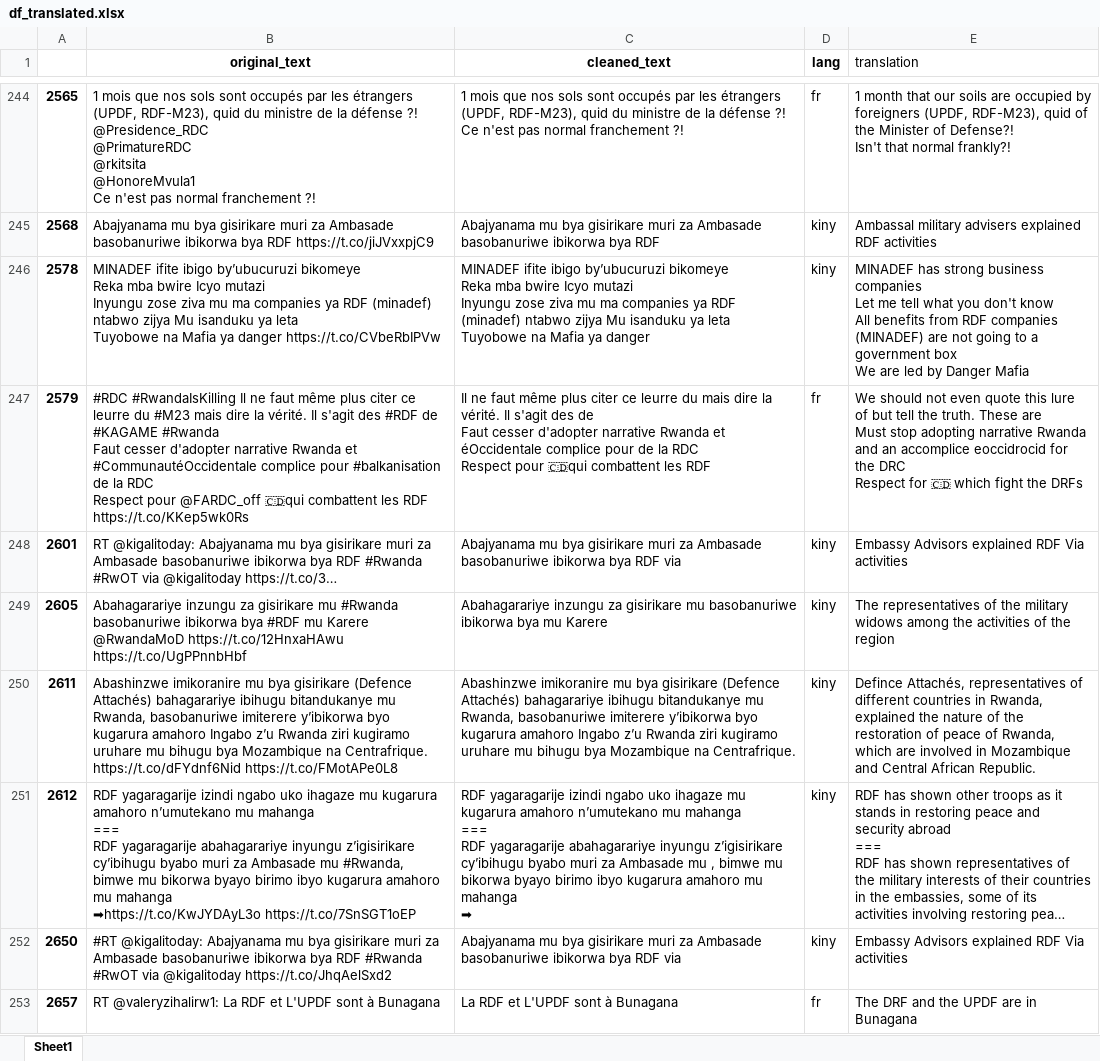
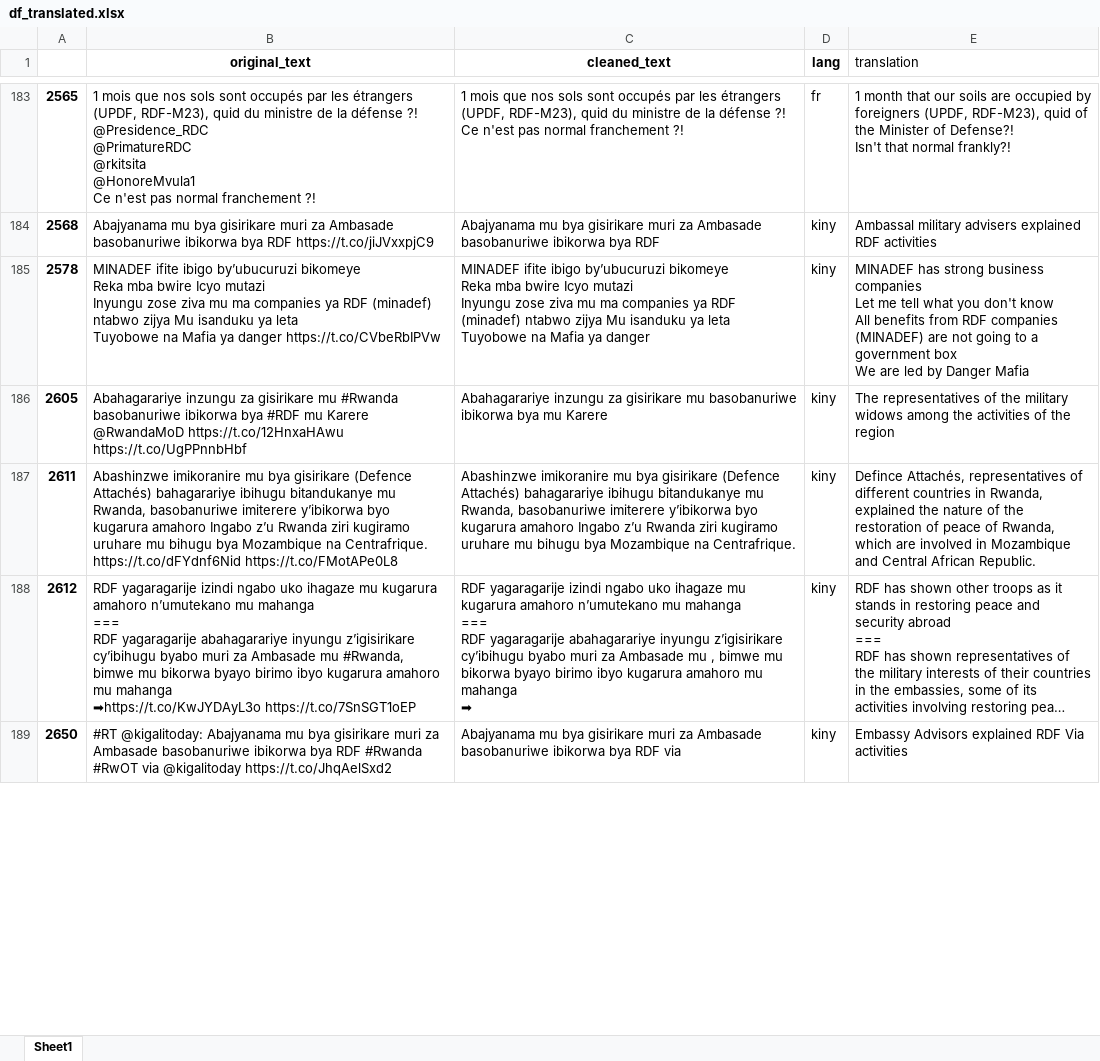
Before and after one commit to fbagire/tweets_analyze, an Excel workbook: df_translated.xlsx, sheet Sheet1, drawn as a sheet; only a part is shown, gaps mark what is left out; long unchanged cells end in …; values as stored, in another font and other column widths than the file's, no borders; charts and pictures not drawn; removed rows and columns are numbered as before the commit, all else as after; ↵ is a line break in a cell; the diff covers the shown part only; the diff names each change by its address in the sheet, - before the commit and + after, or states it on an @@ line.

```diff
--- a/df_translated.xlsx (sheet Sheet1)
+++ b/df_translated.xlsx (sheet Sheet1)
-row 247: 2579 | #RDC #RwandaIsKilling Il ne faut même plus citer ce leurre du #M23 mais dire la vérité. Il s'agit des #RDF de #KAGAME #Rwanda ↵ Faut cesser d'adopter narrative Rwanda et #CommunautéOccidentale complice pour #balkanisation de la RDC ↵ Respect pour @FARDC_off 🇨🇩qui combattent les RDF https://t.co/KKep5wk0Rs | Il ne faut même plus citer ce leurre du mais dire la vérité. Il s'agit des de ↵ Faut cesser d'adopter narrative Rwanda et éOccidentale complice pour de la RDC ↵ Respect pour 🇨🇩qui combattent les RDF | fr | We should not even quote this lure of but tell the truth. These are ↵ Must stop adopting narrative Rwanda and an accomplice eoccidrocid for the DRC ↵ Respect for 🇨🇩 which fight the DRFs
-row 248: 2601 | RT @kigalitoday: Abajyanama mu bya gisirikare muri za Ambasade basobanuriwe ibikorwa bya RDF #Rwanda #RwOT via @kigalitoday https://t.co/3… | Abajyanama mu bya gisirikare muri za Ambasade basobanuriwe ibikorwa bya RDF via | kiny | Embassy Advisors explained RDF Via activities
-row 253: 2657 | RT @valeryzihalirw1: La RDF et L'UPDF sont à Bunagana | La RDF et L'UPDF sont à Bunagana | fr | The DRF and the UPDF are in Bunagana
```
Also changed, not shown: 28 added rows, 140 removed rows and 15 edited cells elsewhere in this sheet, formulas that keep their value, df_to_translate.xlsx, sql_dashboard/processed_tweet_data.xlsx, 5 other files.
